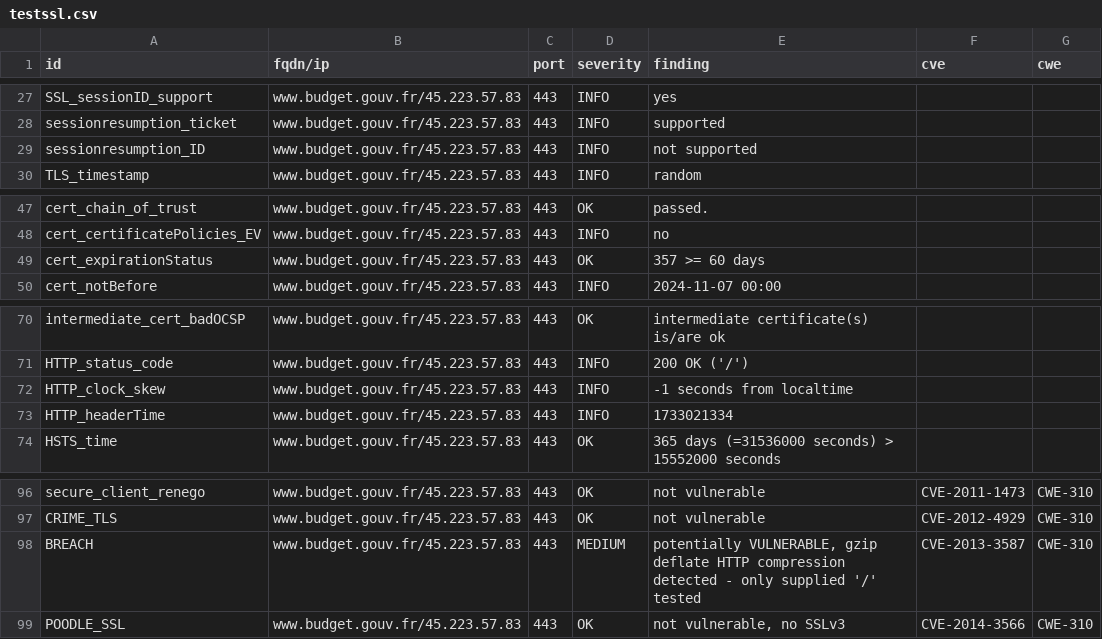
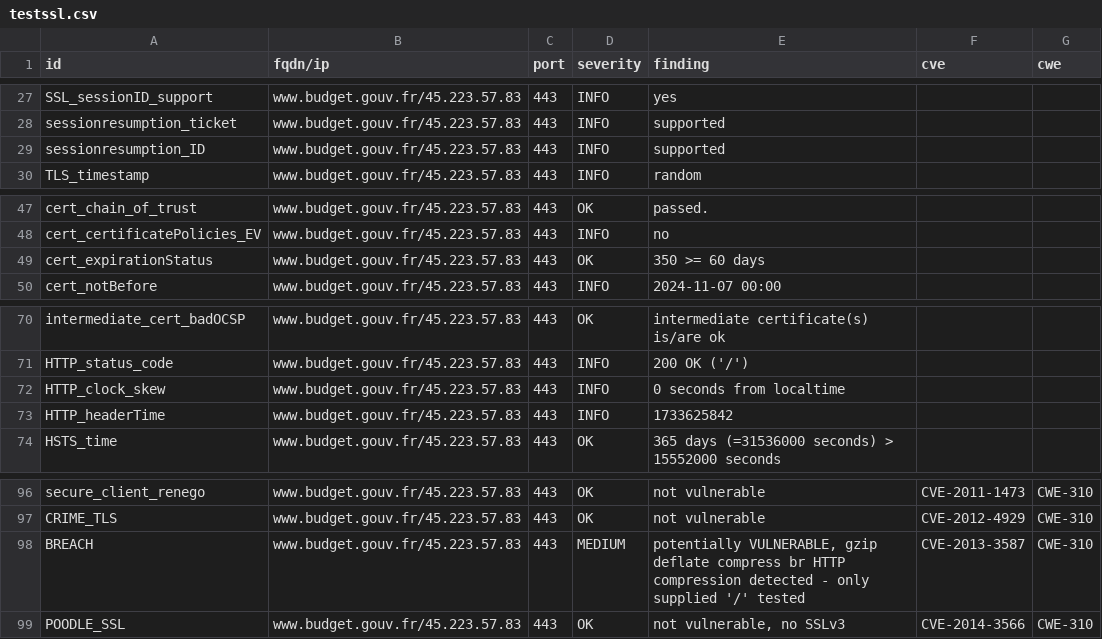
Before and after one commit to bmatge/dashlord, a CSV file: results/aHR0cHM6Ly93d3cuYnVkZ2V0LmdvdXYuZnIv/testssl.csv, drawn as a sheet; only a part is shown, gaps mark what is left out.

Commit message:
update: https://www.budget.gouv.fr/

```diff
--- a/results/aHR0cHM6Ly93d3cuYnVkZ2V0LmdvdXYuZnIv/testssl.csv
+++ b/results/aHR0cHM6Ly93d3cuYnVkZ2V0LmdvdXYuZnIv/testssl.csv
@@ -28,3 +28,3 @@
 "sessionresumption_ticket","www.budget.gouv.fr/45.223.57.83","443","INFO","supported","",""
-"sessionresumption_ID","www.budget.gouv.fr/45.223.57.83","443","INFO","not supported","",""
+"sessionresumption_ID","www.budget.gouv.fr/45.223.57.83","443","INFO","supported","",""
 "TLS_timestamp","www.budget.gouv.fr/45.223.57.83","443","INFO","random","",""
@@ -48,3 +48,3 @@
 "cert_certificatePolicies_EV","www.budget.gouv.fr/45.223.57.83","443","INFO","no","",""
-"cert_expirationStatus","www.budget.gouv.fr/45.223.57.83","443","OK","357 >= 60 days","",""
+"cert_expirationStatus","www.budget.gouv.fr/45.223.57.83","443","OK","350 >= 60 days","",""
 "cert_notBefore","www.budget.gouv.fr/45.223.57.83","443","INFO","2024-11-07 00:00","",""
@@ -71,4 +71,4 @@
 "HTTP_status_code","www.budget.gouv.fr/45.223.57.83","443","INFO","200 OK ('/')","",""
-"HTTP_clock_skew","www.budget.gouv.fr/45.223.57.83","443","INFO","-1 seconds from localtime","",""
-"HTTP_headerTime","www.budget.gouv.fr/45.223.57.83","443","INFO","1733021334","",""
+"HTTP_clock_skew","www.budget.gouv.fr/45.223.57.83","443","INFO","0 seconds from localtime","",""
+"HTTP_headerTime","www.budget.gouv.fr/45.223.57.83","443","INFO","1733625842","",""
 "HSTS_time","www.budget.gouv.fr/45.223.57.83","443","OK","365 days (=31536000 seconds) > 15552000 seconds","",""
@@ -97,3 +97,3 @@
 "CRIME_TLS","www.budget.gouv.fr/45.223.57.83","443","OK","not vulnerable","CVE-2012-4929","CWE-310"
-"BREACH","www.budget.gouv.fr/45.223.57.83","443","MEDIUM","potentially VULNERABLE, gzip deflate HTTP compression detected  - only supplied '/' tested","CVE-2013-3587","CWE-310"
+"BREACH","www.budget.gouv.fr/45.223.57.83","443","MEDIUM","potentially VULNERABLE, gzip deflate compress br HTTP compression detected  - only supplied '/' tested","CVE-2013-3587","CWE-310"
 "POODLE_SSL","www.budget.gouv.fr/45.223.57.83","443","OK","not vulnerable, no SSLv3","CVE-2014-3566","CWE-310"
```
Also changed, not shown: 11 other files.
